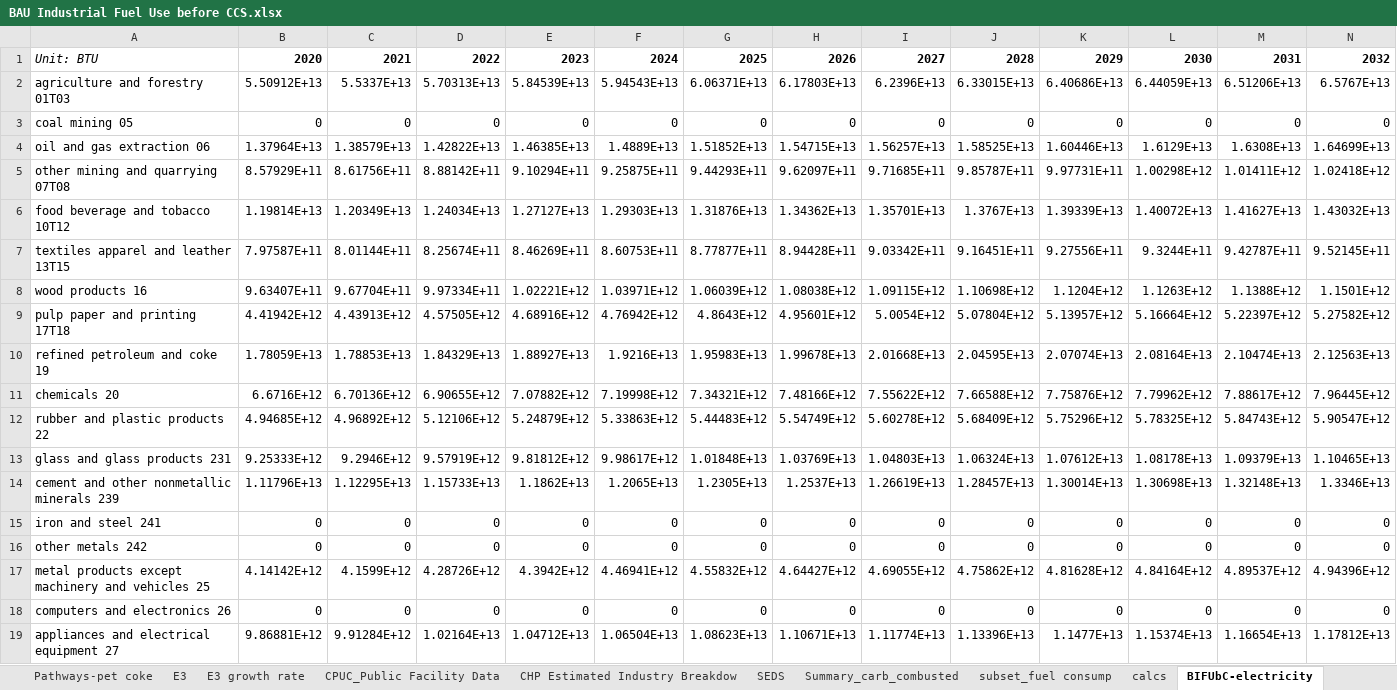
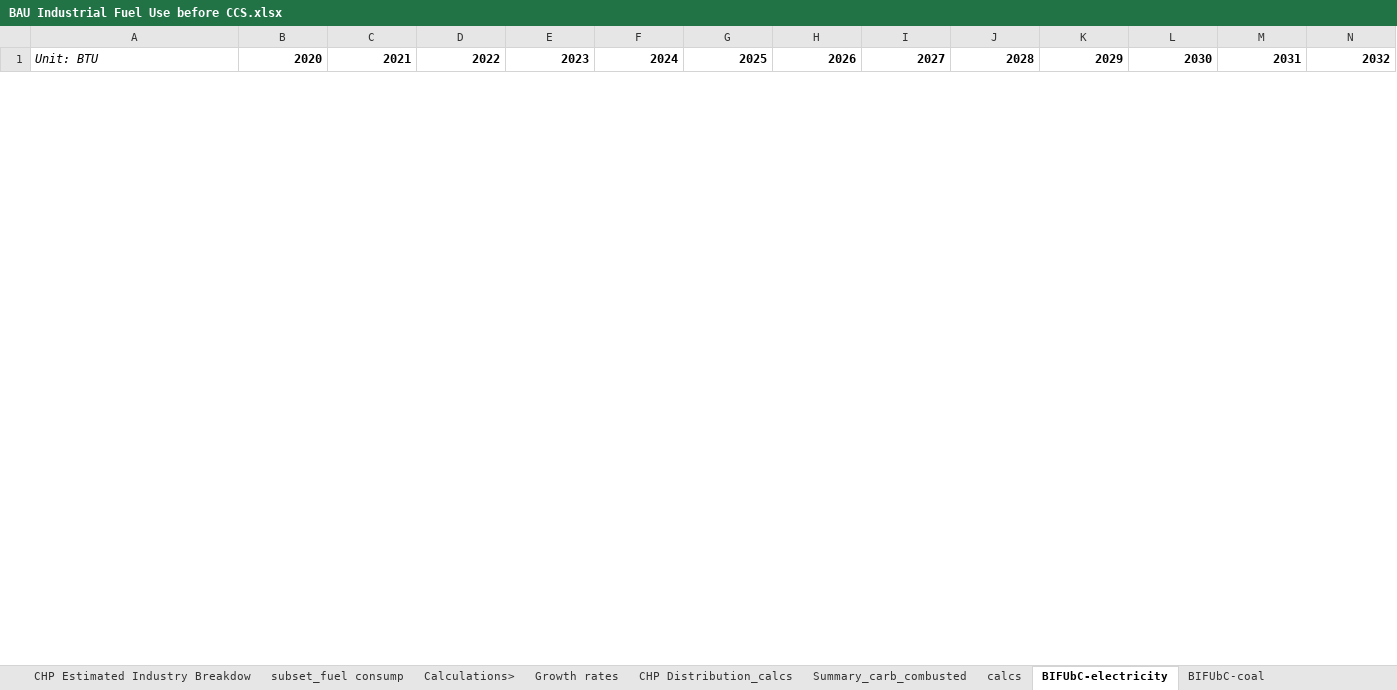
Before and after one commit to EnergyInnovation/eps-california, an Excel workbook: InputData/indst/BIFUbC/BAU Industrial Fuel Use before CCS.xlsx, sheet BIFUbC-electricity, drawn as a sheet; only a part is shown; values as stored, in another font and other column widths than the file's, no borders; removed rows and columns are numbered as before the commit, all else as after; rows hold the shown columns only; the diff covers the shown part only; the diff names each change by its address in the sheet, - before the commit and + after, or states it on an @@ line.

Commit message:
industrial fuel consumption custom

```diff
--- a/InputData/indst/BIFUbC/BAU Industrial Fuel Use before CCS.xlsx (sheet BIFUbC-electricity)
+++ b/InputData/indst/BIFUbC/BAU Industrial Fuel Use before CCS.xlsx (sheet BIFUbC-electricity)
-sheet tab: E3 growth rate
+sheet tab: Growth rates
-sheet tab: E3
+sheet tab: Calculations>
+sheet tab: CHP Distribution_calcs
@@ sheet tab order changed: CHP Estimated Industry Breakdow | subset_fuel consump | Calculations> | Growth rates | CHP Distribution_calcs | Summary_carb_combusted | calcs | BIFUbC-electricity | BIFUbC-coal @@
-row 2: agriculture and forestry 01T03 | 5.50912E+13 | 5.5337E+13 | 5.70313E+13 | 5.84539E+13 | 5.94543E+13 | 6.06371E+13 | 6.17803E+13 | 6.2396E+13 | 6.33015E+13 | 6.40686E+13 | 6.44059E+13 | 6.51206E+13 | 6.5767E+13
-row 3: coal mining 05 | 0 | 0 | 0 | 0 | 0 | 0 | 0 | 0 | 0 | 0 | 0 | 0 | 0
-row 4: oil and gas extraction 06 | 1.37964E+13 | 1.38579E+13 | 1.42822E+13 | 1.46385E+13 | 1.4889E+13 | 1.51852E+13 | 1.54715E+13 | 1.56257E+13 | 1.58525E+13 | 1.60446E+13 | 1.6129E+13 | 1.6308E+13 | 1.64699E+13
-row 5: other mining and quarrying 07T08 | 8.57929E+11 | 8.61756E+11 | 8.88142E+11 | 9.10294E+11 | 9.25875E+11 | 9.44293E+11 | 9.62097E+11 | 9.71685E+11 | 9.85787E+11 | 9.97731E+11 | 1.00298E+12 | 1.01411E+12 | 1.02418E+12
-row 6: food beverage and tobacco 10T12 | 1.19814E+13 | 1.20349E+13 | 1.24034E+13 | 1.27127E+13 | 1.29303E+13 | 1.31876E+13 | 1.34362E+13 | 1.35701E+13 | 1.3767E+13 | 1.39339E+13 | 1.40072E+13 | 1.41627E+13 | 1.43032E+13
-row 7: textiles apparel and leather 13T15 | 7.97587E+11 | 8.01144E+11 | 8.25674E+11 | 8.46269E+11 | 8.60753E+11 | 8.77877E+11 | 8.94428E+11 | 9.03342E+11 | 9.16451E+11 | 9.27556E+11 | 9.3244E+11 | 9.42787E+11 | 9.52145E+11
-row 8: wood products 16 | 9.63407E+11 | 9.67704E+11 | 9.97334E+11 | 1.02221E+12 | 1.03971E+12 | 1.06039E+12 | 1.08038E+12 | 1.09115E+12 | 1.10698E+12 | 1.1204E+12 | 1.1263E+12 | 1.1388E+12 | 1.1501E+12
-row 9: pulp paper and printing 17T18 | 4.41942E+12 | 4.43913E+12 | 4.57505E+12 | 4.68916E+12 | 4.76942E+12 | 4.8643E+12 | 4.95601E+12 | 5.0054E+12 | 5.07804E+12 | 5.13957E+12 | 5.16664E+12 | 5.22397E+12 | 5.27582E+12
-row 10: refined petroleum and coke 19 | 1.78059E+13 | 1.78853E+13 | 1.84329E+13 | 1.88927E+13 | 1.9216E+13 | 1.95983E+13 | 1.99678E+13 | 2.01668E+13 | 2.04595E+13 | 2.07074E+13 | 2.08164E+13 | 2.10474E+13 | 2.12563E+13
-row 11: chemicals 20 | 6.6716E+12 | 6.70136E+12 | 6.90655E+12 | 7.07882E+12 | 7.19998E+12 | 7.34321E+12 | 7.48166E+12 | 7.55622E+12 | 7.66588E+12 | 7.75876E+12 | 7.79962E+12 | 7.88617E+12 | 7.96445E+12
-row 12: rubber and plastic products 22 | 4.94685E+12 | 4.96892E+12 | 5.12106E+12 | 5.24879E+12 | 5.33863E+12 | 5.44483E+12 | 5.54749E+12 | 5.60278E+12 | 5.68409E+12 | 5.75296E+12 | 5.78325E+12 | 5.84743E+12 | 5.90547E+12
-row 13: glass and glass products 231 | 9.25333E+12 | 9.2946E+12 | 9.57919E+12 | 9.81812E+12 | 9.98617E+12 | 1.01848E+13 | 1.03769E+13 | 1.04803E+13 | 1.06324E+13 | 1.07612E+13 | 1.08178E+13 | 1.09379E+13 | 1.10465E+13
-row 14: cement and other nonmetallic minerals 239 | 1.11796E+13 | 1.12295E+13 | 1.15733E+13 | 1.1862E+13 | 1.2065E+13 | 1.2305E+13 | 1.2537E+13 | 1.26619E+13 | 1.28457E+13 | 1.30014E+13 | 1.30698E+13 | 1.32148E+13 | 1.3346E+13
-row 15: iron and steel 241 | 0 | 0 | 0 | 0 | 0 | 0 | 0 | 0 | 0 | 0 | 0 | 0 | 0
-row 16: other metals 242 | 0 | 0 | 0 | 0 | 0 | 0 | 0 | 0 | 0 | 0 | 0 | 0 | 0
-row 17: metal products except machinery and vehicles 25 | 4.14142E+12 | 4.1599E+12 | 4.28726E+12 | 4.3942E+12 | 4.46941E+12 | 4.55832E+12 | 4.64427E+12 | 4.69055E+12 | 4.75862E+12 | 4.81628E+12 | 4.84164E+12 | 4.89537E+12 | 4.94396E+12
-row 18: computers and electronics 26 | 0 | 0 | 0 | 0 | 0 | 0 | 0 | 0 | 0 | 0 | 0 | 0 | 0
-row 19: appliances and electrical equipment 27 | 9.86881E+12 | 9.91284E+12 | 1.02164E+13 | 1.04712E+13 | 1.06504E+13 | 1.08623E+13 | 1.10671E+13 | 1.11774E+13 | 1.13396E+13 | 1.1477E+13 | 1.15374E+13 | 1.16654E+13 | 1.17812E+13
```
Also changed, not shown: 25 added rows and 7 removed rows elsewhere in this sheet, sheet calcs, sheet Growth rates, sheet CPUC_Public Facility Data, sheet BIFUbC-natural-gas, sheet Summary_carb_combusted, sheet BIFUbC-heat, 12 more sheets, other sheet tabs, formulas that keep their value, hidden cells, 8 other files.
